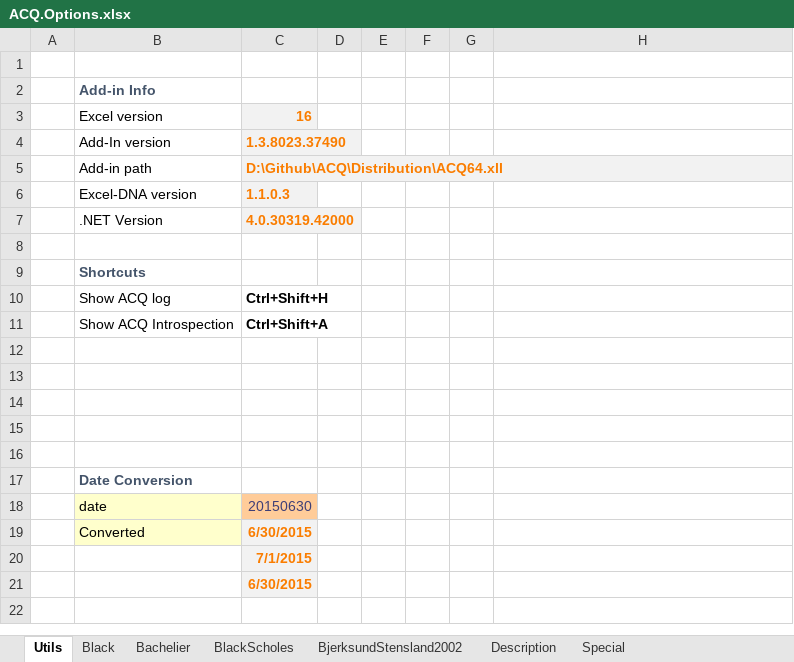
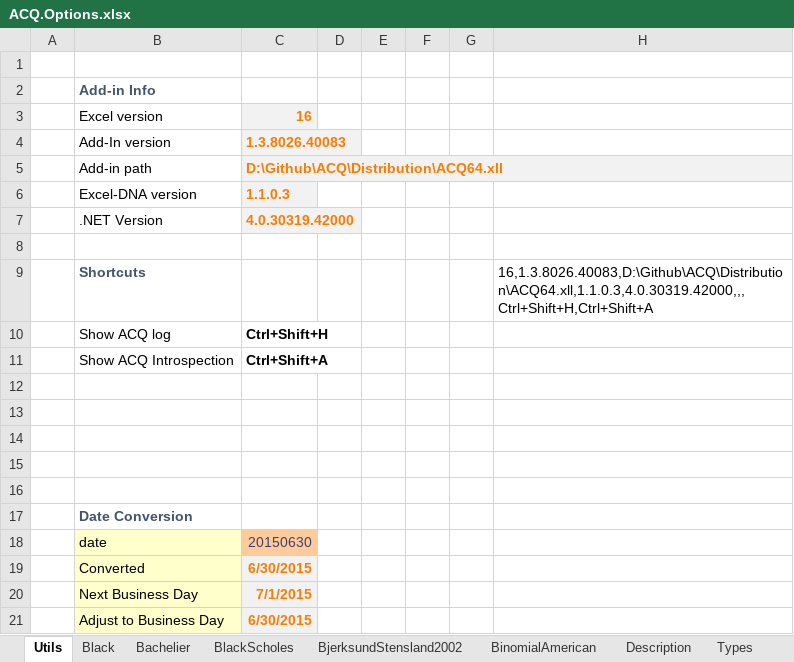
Before and after one commit to ratesquant/ACQ, an Excel workbook: Distribution/ACQ.Options.xlsx, sheet Utils, drawn as a sheet; values as stored, in another font and other column widths than the file's, no borders; the diff names each change by its address in the sheet, - before the commit and + after, or states it on an @@ line.

Commit message:
added binomial pricer for american options, fixed cost of carry bug with Bjerksund approximation

```diff
--- a/Distribution/ACQ.Options.xlsx (sheet Utils)
+++ b/Distribution/ACQ.Options.xlsx (sheet Utils)
+sheet tab: BinomialAmerican
+sheet tab: Types
-C4: 1.3.8023.37490
+C4: 1.3.8026.40083
-H9: (empty)
+H9: 16,1.3.8026.40083,D:\Github\ACQ\Distribution\ACQ64.xll,1.1.0.3,4.0.30319.42000,,,Ctrl+Shift+H,Ctrl+Shift+A
-B20: (empty)
+B20: Next Business Day
-B20:B21 fill: none
+B20:B21 fill: #FFFFCC
-B21: (empty)
+B21: Adjust to Business Day
```
Also changed, not shown: sheet BjerksundStensland2002, sheet BlackScholes, sheet Black, sheet Description, formulas that keep their value, ACQ.Excel/ACQ.Options.xlsx, 7 other files.
